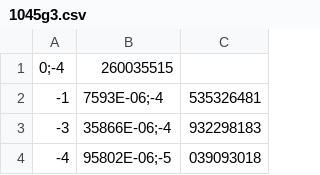
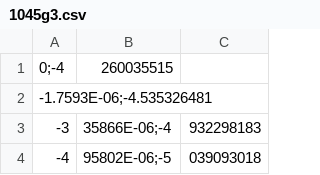
Before and after one commit to pipesilva/pandas, a CSV file: 1045g3.csv, drawn as a sheet; only a part is shown.

Commit message:
Update 1045g3.csv

```diff
--- a/1045g3.csv
+++ b/1045g3.csv
@@ -1,3 +1,3 @@
 0;-4,260035515
--1,7593E-06;-4,535326481
+-1.7593E-06;-4.535326481
 -3,35866E-06;-4,932298183
```
